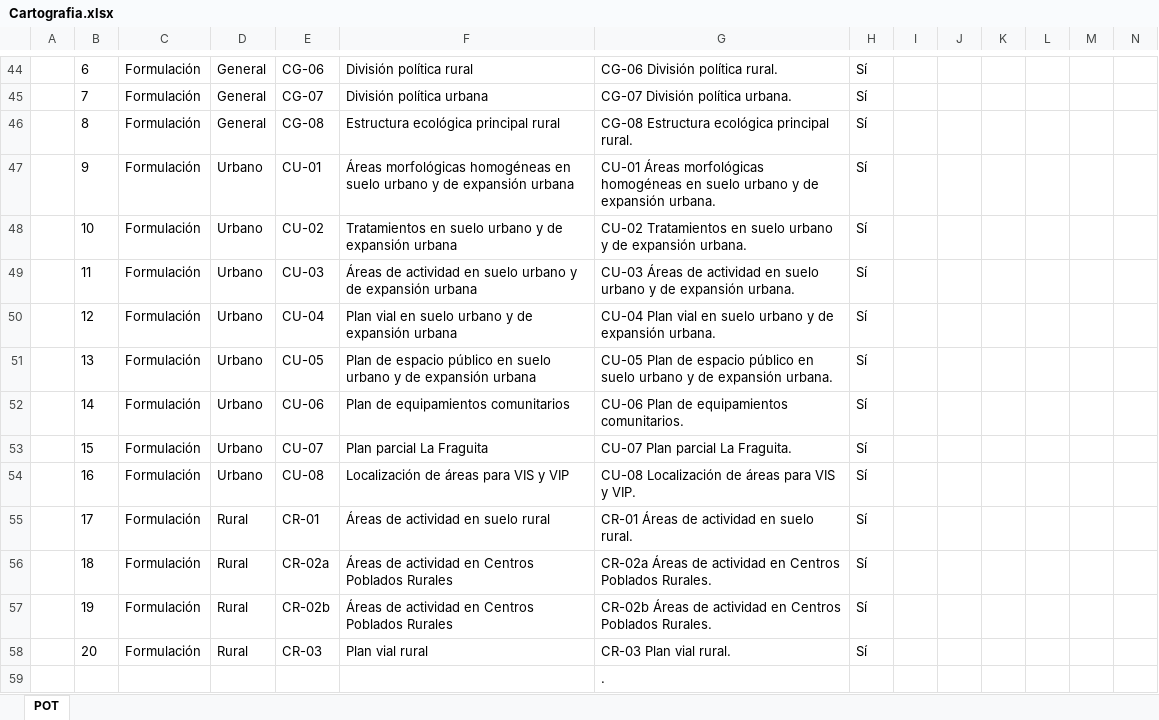
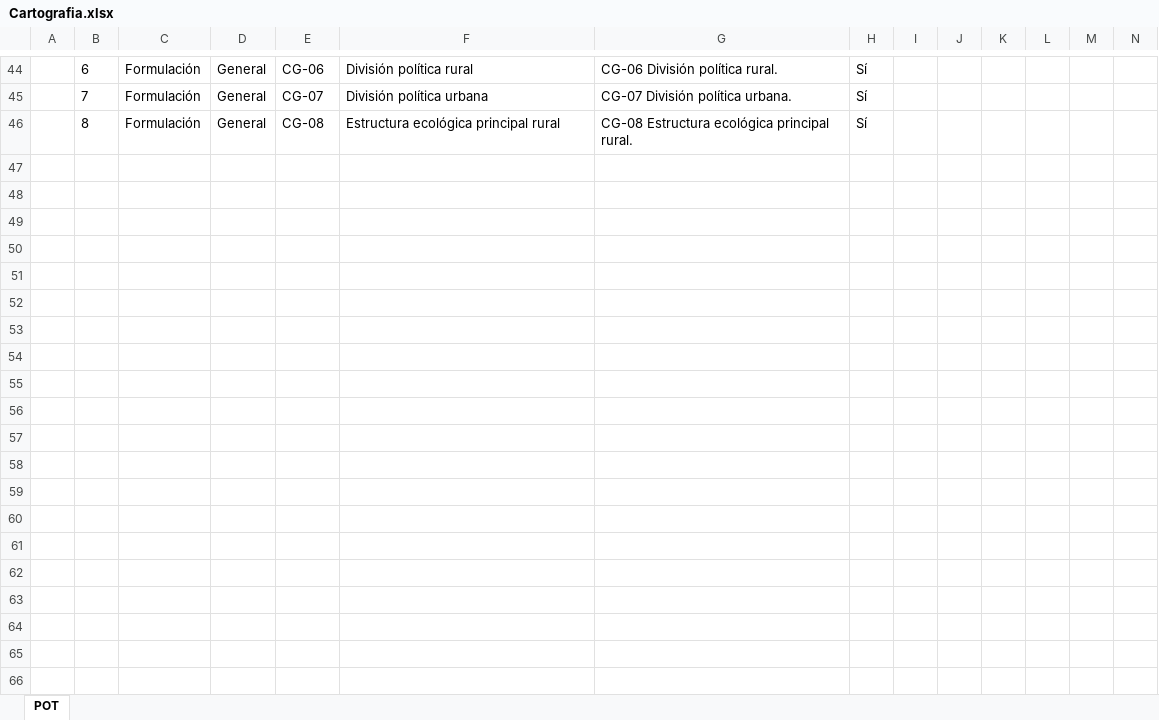
Before and after one commit to rcfdtools/R.SIGE, an Excel workbook: file/data/POT/Anexo_Acuerdo_012_2013/Cartografia.xlsx, sheet POT, drawn as a sheet; only a part is shown, gaps mark what is left out; values as stored, in another font and other column widths than the file's, no borders; rows hold the shown columns only; the diff covers the shown part only; the diff names each change by its address in the sheet, - before the commit and + after, or states it on an @@ line.

```diff
--- a/file/data/POT/Anexo_Acuerdo_012_2013/Cartografia.xlsx (sheet POT)
+++ b/file/data/POT/Anexo_Acuerdo_012_2013/Cartografia.xlsx (sheet POT)
@@ row 47 hidden:  | 9 | Formulación | Urbano | CU-01 | Áreas morfológicas homogéneas en suelo urbano y de expansión urbana | CU-01 Áreas morfológicas homogéneas en suelo urbano y de expansión urbana. | Sí @@
@@ row 48 hidden:  | 10 | Formulación | Urbano | CU-02 | Tratamientos en suelo urbano y de expansión urbana | CU-02 Tratamientos en suelo urbano y de expansión urbana. | Sí @@
@@ row 49 hidden:  | 11 | Formulación | Urbano | CU-03 | Áreas de actividad en suelo urbano y de expansión urbana | CU-03 Áreas de actividad en suelo urbano y de expansión urbana. | Sí @@
@@ row 50 hidden:  | 12 | Formulación | Urbano | CU-04 | Plan vial en suelo urbano y de expansión urbana | CU-04 Plan vial en suelo urbano y de expansión urbana. | Sí @@
@@ row 51 hidden:  | 13 | Formulación | Urbano | CU-05 | Plan de espacio público en suelo urbano y de expansión urbana | CU-05 Plan de espacio público en suelo urbano y de expansión urbana. | Sí @@
@@ row 52 hidden:  | 14 | Formulación | Urbano | CU-06 | Plan de equipamientos comunitarios | CU-06 Plan de equipamientos comunitarios. | Sí @@
@@ row 53 hidden:  | 15 | Formulación | Urbano | CU-07 | Plan parcial La Fraguita | CU-07 Plan parcial La Fraguita. | Sí @@
@@ row 54 hidden:  | 16 | Formulación | Urbano | CU-08 | Localización de áreas para VIS y VIP | CU-08 Localización de áreas para VIS y VIP. | Sí @@
@@ row 55 hidden:  | 17 | Formulación | Rural | CR-01 | Áreas de actividad en suelo rural | CR-01 Áreas de actividad en suelo rural. | Sí @@
@@ row 56 hidden:  | 18 | Formulación | Rural | CR-02a | Áreas de actividad en Centros Poblados Rurales | CR-02a Áreas de actividad en Centros Poblados Rurales. | Sí @@
@@ row 57 hidden:  | 19 | Formulación | Rural | CR-02b | Áreas de actividad en Centros Poblados Rurales | CR-02b Áreas de actividad en Centros Poblados Rurales. | Sí @@
@@ row 58 hidden:  | 20 | Formulación | Rural | CR-03 | Plan vial rural | CR-03 Plan vial rural. | Sí @@
@@ row 59 hidden:  |  |  |  |  |  | . @@
```
Also changed, not shown: 35 hidden or unhidden rows elsewhere in this sheet, 1 other file.
